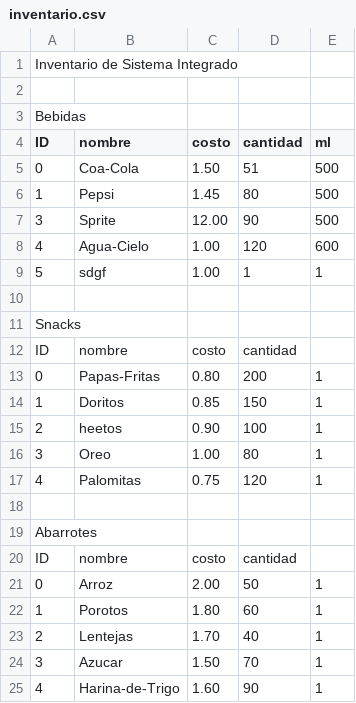
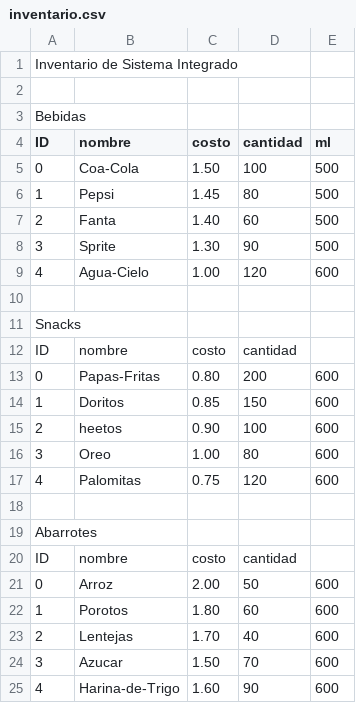
Before and after one commit to andre-carbajal/ProyectoEstructura, a CSV file: inventario.csv, drawn as a sheet.

```diff
--- a/inventario.csv
+++ b/inventario.csv
@@ -4,7 +4,7 @@ Bebidas;;;;
 ID;nombre;costo;cantidad;ml
-0;Coa-Cola;1.50;51;500
+0;Coa-Cola;1.50;100;500
 1;Pepsi;1.45;80;500
-3;Sprite;12.00;90;500
+2;Fanta;1.40;60;500
+3;Sprite;1.30;90;500
 4;Agua-Cielo;1.00;120;600
-5;sdgf;1.00;1;1
 ;;;;
@@ -12,7 +12,7 @@ Snacks;;;;
 ID;nombre;costo;cantidad
-0;Papas-Fritas;0.80;200;1
-1;Doritos;0.85;150;1
-2;heetos;0.90;100;1
-3;Oreo;1.00;80;1
-4;Palomitas;0.75;120;1
+0;Papas-Fritas;0.80;200;600
+1;Doritos;0.85;150;600
+2;heetos;0.90;100;600
+3;Oreo;1.00;80;600
+4;Palomitas;0.75;120;600
 ;;;;
@@ -20,6 +20,6 @@ Abarrotes;;;;
 ID;nombre;costo;cantidad
-0;Arroz;2.00;50;1
-1;Porotos;1.80;60;1
-2;Lentejas;1.70;40;1
-3;Azucar;1.50;70;1
-4;Harina-de-Trigo;1.60;90;1
+0;Arroz;2.00;50;600
+1;Porotos;1.80;60;600
+2;Lentejas;1.70;40;600
+3;Azucar;1.50;70;600
+4;Harina-de-Trigo;1.60;90;600
```
Also changed, not shown: 1 other file.
